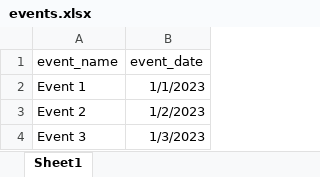
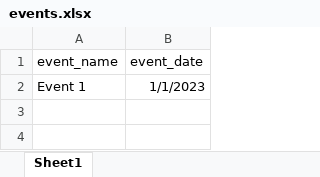
Before and after one commit to AlexKr89/TGbotCafe, an Excel workbook: Reg4Event/events.xlsx, sheet Sheet1, drawn as a sheet; values as stored, in another font and other column widths than the file's, no borders; the diff names each change by its address in the sheet, - before the commit and + after, or states it on an @@ line.

Commit message:
modified event.xlsx

```diff
--- a/Reg4Event/events.xlsx (sheet Sheet1)
+++ b/Reg4Event/events.xlsx (sheet Sheet1)
-row 3: Event 2 | 1/2/2023
-row 4: Event 3 | 1/3/2023
```
